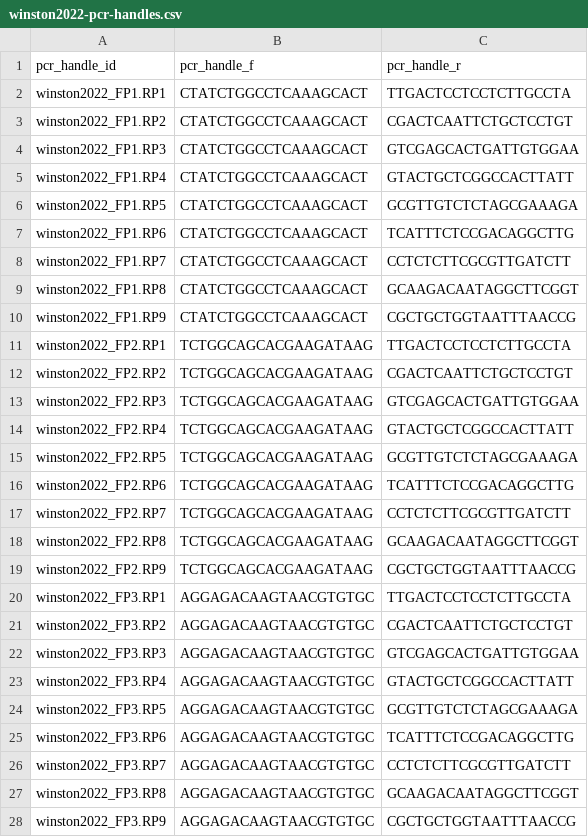
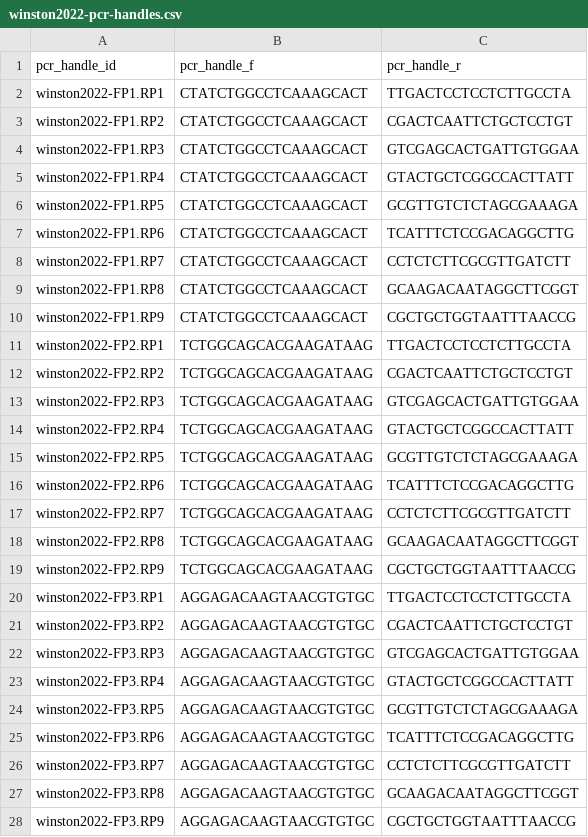
Before and after one commit to scbirlab/ogilo, a CSV file: ogilo/data/handles/winston2022-pcr-handles.csv, drawn as a sheet; only a part is shown; the diff covers the shown part only.

```diff
--- a/ogilo/data/handles/winston2022-pcr-handles.csv
+++ b/ogilo/data/handles/winston2022-pcr-handles.csv
@@ -1,28 +1,28 @@
 pcr_handle_id,pcr_handle_f,pcr_handle_r
-winston2022_FP1.RP1,CTATCTGGCCTCAAAGCACT,TTGACTCCTCCTCTTGCCTA
-winston2022_FP1.RP2,CTATCTGGCCTCAAAGCACT,CGACTCAATTCTGCTCCTGT
-winston2022_FP1.RP3,CTATCTGGCCTCAAAGCACT,GTCGAGCACTGATTGTGGAA
-winston2022_FP1.RP4,CTATCTGGCCTCAAAGCACT,GTACTGCTCGGCCACTTATT
-winston2022_FP1.RP5,CTATCTGGCCTCAAAGCACT,GCGTTGTCTCTAGCGAAAGA
-winston2022_FP1.RP6,CTATCTGGCCTCAAAGCACT,TCATTTCTCCGACAGGCTTG
-winston2022_FP1.RP7,CTATCTGGCCTCAAAGCACT,CCTCTCTTCGCGTTGATCTT
-winston2022_FP1.RP8,CTATCTGGCCTCAAAGCACT,GCAAGACAATAGGCTTCGGT
-winston2022_FP1.RP9,CTATCTGGCCTCAAAGCACT,CGCTGCTGGTAATTTAACCG
-winston2022_FP2.RP1,TCTGGCAGCACGAAGATAAG,TTGACTCCTCCTCTTGCCTA
-winston2022_FP2.RP2,TCTGGCAGCACGAAGATAAG,CGACTCAATTCTGCTCCTGT
-winston2022_FP2.RP3,TCTGGCAGCACGAAGATAAG,GTCGAGCACTGATTGTGGAA
-winston2022_FP2.RP4,TCTGGCAGCACGAAGATAAG,GTACTGCTCGGCCACTTATT
-winston2022_FP2.RP5,TCTGGCAGCACGAAGATAAG,GCGTTGTCTCTAGCGAAAGA
-winston2022_FP2.RP6,TCTGGCAGCACGAAGATAAG,TCATTTCTCCGACAGGCTTG
-winston2022_FP2.RP7,TCTGGCAGCACGAAGATAAG,CCTCTCTTCGCGTTGATCTT
-winston2022_FP2.RP8,TCTGGCAGCACGAAGATAAG,GCAAGACAATAGGCTTCGGT
-winston2022_FP2.RP9,TCTGGCAGCACGAAGATAAG,CGCTGCTGGTAATTTAACCG
-winston2022_FP3.RP1,AGGAGACAAGTAACGTGTGC,TTGACTCCTCCTCTTGCCTA
-winston2022_FP3.RP2,AGGAGACAAGTAACGTGTGC,CGACTCAATTCTGCTCCTGT
-winston2022_FP3.RP3,AGGAGACAAGTAACGTGTGC,GTCGAGCACTGATTGTGGAA
-winston2022_FP3.RP4,AGGAGACAAGTAACGTGTGC,GTACTGCTCGGCCACTTATT
-winston2022_FP3.RP5,AGGAGACAAGTAACGTGTGC,GCGTTGTCTCTAGCGAAAGA
-winston2022_FP3.RP6,AGGAGACAAGTAACGTGTGC,TCATTTCTCCGACAGGCTTG
-winston2022_FP3.RP7,AGGAGACAAGTAACGTGTGC,CCTCTCTTCGCGTTGATCTT
-winston2022_FP3.RP8,AGGAGACAAGTAACGTGTGC,GCAAGACAATAGGCTTCGGT
-winston2022_FP3.RP9,AGGAGACAAGTAACGTGTGC,CGCTGCTGGTAATTTAACCG
+winston2022-FP1.RP1,CTATCTGGCCTCAAAGCACT,TTGACTCCTCCTCTTGCCTA
+winston2022-FP1.RP2,CTATCTGGCCTCAAAGCACT,CGACTCAATTCTGCTCCTGT
+winston2022-FP1.RP3,CTATCTGGCCTCAAAGCACT,GTCGAGCACTGATTGTGGAA
+winston2022-FP1.RP4,CTATCTGGCCTCAAAGCACT,GTACTGCTCGGCCACTTATT
+winston2022-FP1.RP5,CTATCTGGCCTCAAAGCACT,GCGTTGTCTCTAGCGAAAGA
+winston2022-FP1.RP6,CTATCTGGCCTCAAAGCACT,TCATTTCTCCGACAGGCTTG
+winston2022-FP1.RP7,CTATCTGGCCTCAAAGCACT,CCTCTCTTCGCGTTGATCTT
+winston2022-FP1.RP8,CTATCTGGCCTCAAAGCACT,GCAAGACAATAGGCTTCGGT
+winston2022-FP1.RP9,CTATCTGGCCTCAAAGCACT,CGCTGCTGGTAATTTAACCG
+winston2022-FP2.RP1,TCTGGCAGCACGAAGATAAG,TTGACTCCTCCTCTTGCCTA
+winston2022-FP2.RP2,TCTGGCAGCACGAAGATAAG,CGACTCAATTCTGCTCCTGT
+winston2022-FP2.RP3,TCTGGCAGCACGAAGATAAG,GTCGAGCACTGATTGTGGAA
+winston2022-FP2.RP4,TCTGGCAGCACGAAGATAAG,GTACTGCTCGGCCACTTATT
+winston2022-FP2.RP5,TCTGGCAGCACGAAGATAAG,GCGTTGTCTCTAGCGAAAGA
+winston2022-FP2.RP6,TCTGGCAGCACGAAGATAAG,TCATTTCTCCGACAGGCTTG
+winston2022-FP2.RP7,TCTGGCAGCACGAAGATAAG,CCTCTCTTCGCGTTGATCTT
+winston2022-FP2.RP8,TCTGGCAGCACGAAGATAAG,GCAAGACAATAGGCTTCGGT
+winston2022-FP2.RP9,TCTGGCAGCACGAAGATAAG,CGCTGCTGGTAATTTAACCG
+winston2022-FP3.RP1,AGGAGACAAGTAACGTGTGC,TTGACTCCTCCTCTTGCCTA
+winston2022-FP3.RP2,AGGAGACAAGTAACGTGTGC,CGACTCAATTCTGCTCCTGT
+winston2022-FP3.RP3,AGGAGACAAGTAACGTGTGC,GTCGAGCACTGATTGTGGAA
+winston2022-FP3.RP4,AGGAGACAAGTAACGTGTGC,GTACTGCTCGGCCACTTATT
+winston2022-FP3.RP5,AGGAGACAAGTAACGTGTGC,GCGTTGTCTCTAGCGAAAGA
+winston2022-FP3.RP6,AGGAGACAAGTAACGTGTGC,TCATTTCTCCGACAGGCTTG
+winston2022-FP3.RP7,AGGAGACAAGTAACGTGTGC,CCTCTCTTCGCGTTGATCTT
+winston2022-FP3.RP8,AGGAGACAAGTAACGTGTGC,GCAAGACAATAGGCTTCGGT
+winston2022-FP3.RP9,AGGAGACAAGTAACGTGTGC,CGCTGCTGGTAATTTAACCG
```
Also changed, not shown: 54 edited cells elsewhere in this file, ogilo/data/handles/subramanian2018-pcr-handles.csv, 1 other file.
